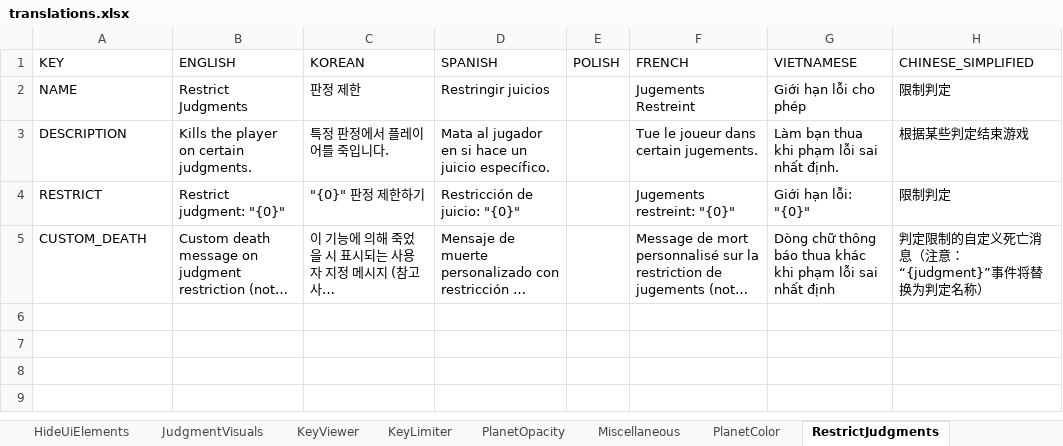
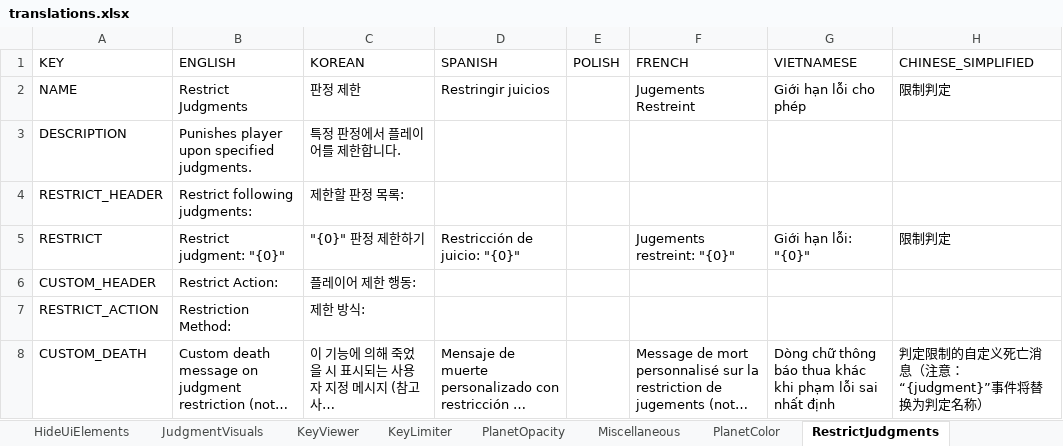
Before and after one commit to PizzaLovers007/AdofaiTweaks, an Excel workbook: AdofaiTweaks.Generator/translations.xlsx, sheet RestrictJudgments, drawn as a sheet; long unchanged cells end in …; values as stored, in another font and other column widths than the file's, no borders; the diff names each change by its address in the sheet, - before the commit and + after, or states it on an @@ line.

```diff
--- a/AdofaiTweaks.Generator/translations.xlsx (sheet RestrictJudgments)
+++ b/AdofaiTweaks.Generator/translations.xlsx (sheet RestrictJudgments)
-B3 (ENGLISH): Kills the player on certain judgments.
+B3 (ENGLISH): Punishes player upon specified judgments.
-C3 (KOREAN): 특정 판정에서 플레이어를 죽입니다.
+C3 (KOREAN): 특정 판정에서 플레이어를 제한합니다.
-D3 (SPANISH): Mata al jugador en si hace un juicio específico.
+D3 (SPANISH): (empty)
-F3 (FRENCH): Tue le joueur dans certain jugements.
+F3 (FRENCH): (empty)
-G3 (VIETNAMESE): Làm bạn thua khi phạm lỗi sai nhất định.
+G3 (VIETNAMESE): (empty)
-H3 (CHINESE_SIMPLIFIED): 根据某些判定结束游戏
+H3 (CHINESE_SIMPLIFIED): (empty)
+row 4: RESTRICT_HEADER | Restrict following judgments: | 제한할 판정 목록:
+row 6: CUSTOM_HEADER | Restrict Action: | 플레이어 제한 행동:
+row 7: RESTRICT_ACTION | Restriction Method: | 제한 방식:
```
Also changed, not shown: 6 other files.
